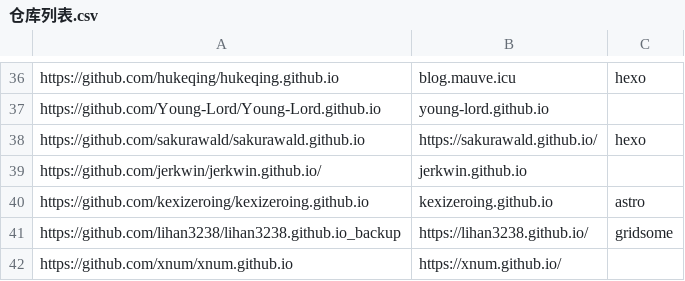
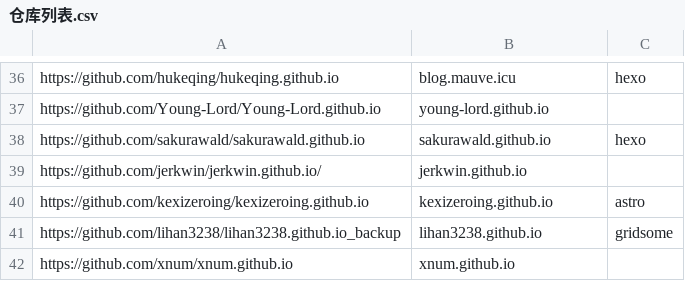
Before and after one commit to nobodxbodon/collection-of-chinese-blogs, a CSV file: 原型/仓库列表.csv, drawn as a sheet; only a part is shown, gaps mark what is left out.

```diff
--- a/原型/仓库列表.csv
+++ b/原型/仓库列表.csv
@@ -37,6 +37,6 @@ https://github.com/hukeqing/hukeqing.github.io,blog.mauve.icu,hexo
 https://github.com/Young-Lord/Young-Lord.github.io,young-lord.github.io,
-https://github.com/sakurawald/sakurawald.github.io,https://sakurawald.github.io/,hexo
+https://github.com/sakurawald/sakurawald.github.io,sakurawald.github.io,hexo
 https://github.com/jerkwin/jerkwin.github.io/,jerkwin.github.io,
 https://github.com/kexizeroing/kexizeroing.github.io,kexizeroing.github.io,astro
-https://github.com/lihan3238/lihan3238.github.io_backup,https://lihan3238.github.io/,gridsome
-https://github.com/xnum/xnum.github.io,https://xnum.github.io/,
+https://github.com/lihan3238/lihan3238.github.io_backup,lihan3238.github.io,gridsome
+https://github.com/xnum/xnum.github.io,xnum.github.io,
```
Also changed, not shown: 原型/统计数据.csv, 3 other files.
